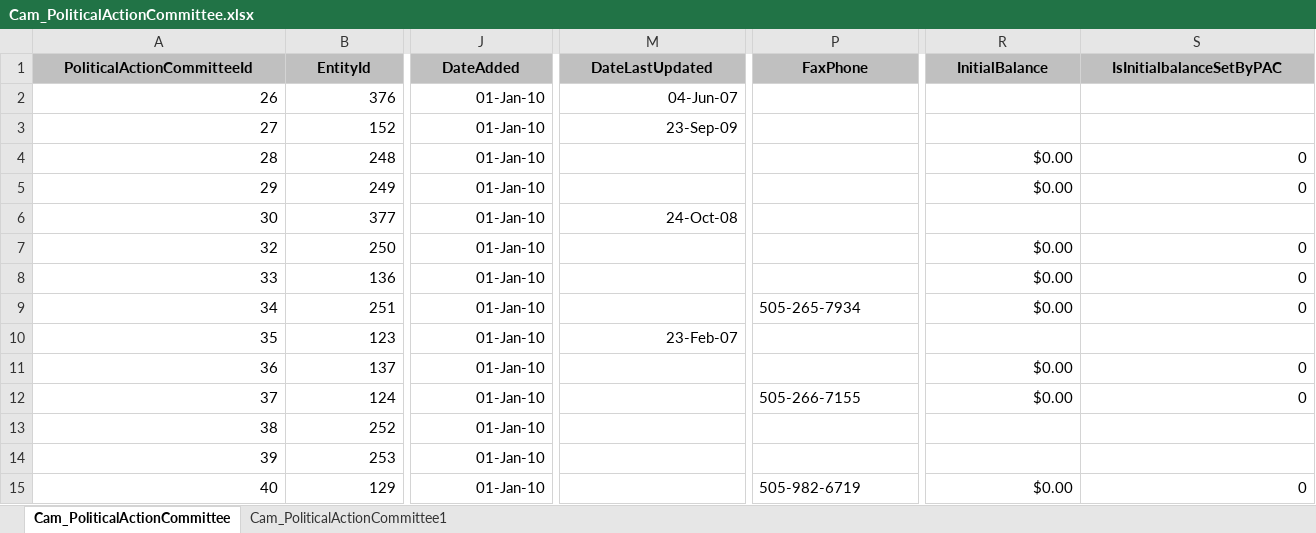
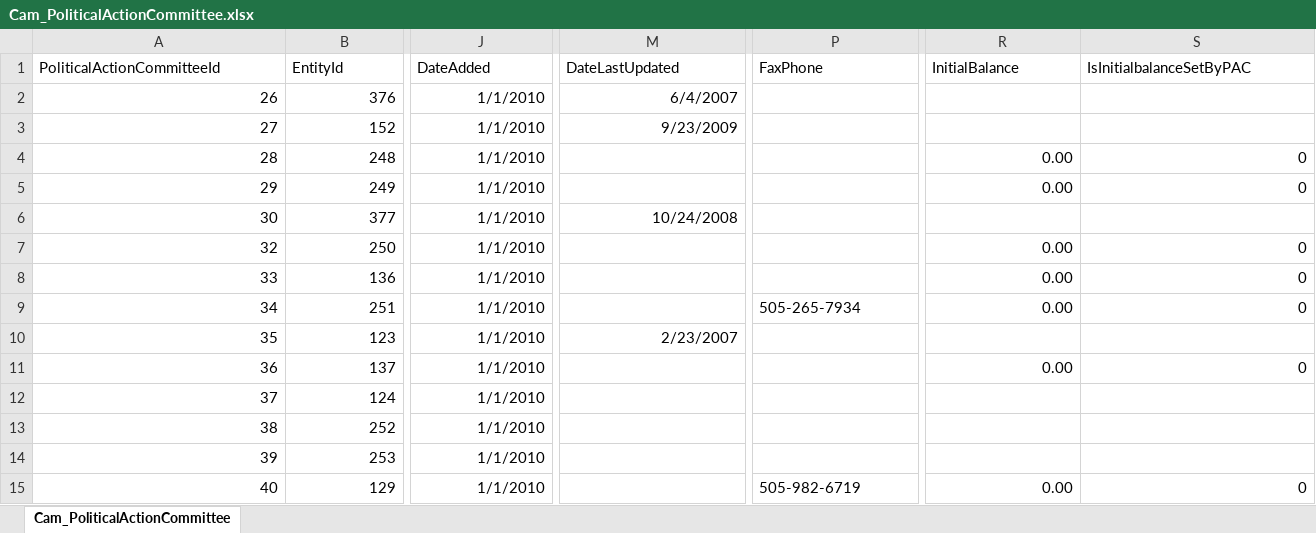
Before and after one commit to datamade/openness-project-nmid, an Excel workbook: data/Cam_PoliticalActionCommittee.xlsx, sheet Cam_PoliticalActionCommittee, drawn as a sheet; only a part is shown, gaps mark what is left out; values as stored, in another font and other column widths than the file's, no borders; the diff covers the shown part only; the diff names each change by its address in the sheet, - before the commit and + after, or states it on an @@ line.

```diff
--- a/data/Cam_PoliticalActionCommittee.xlsx (sheet Cam_PoliticalActionCommittee)
+++ b/data/Cam_PoliticalActionCommittee.xlsx (sheet Cam_PoliticalActionCommittee)
-sheet tab: Cam_PoliticalActionCommittee1
@@ A1:S1 fill: #C0C0C0 → none, bold: on → off, alignment: center → left @@
-J2:J15 (DateAdded): 01-Jan-10
+J2:J15 (DateAdded): 1/1/2010
-M2 (DateLastUpdated): 04-Jun-07
+M2 (DateLastUpdated): 6/4/2007
-M3 (DateLastUpdated): 23-Sep-09
+M3 (DateLastUpdated): 9/23/2009
-R4:R5 (InitialBalance): $0.00
+R4:R5 (InitialBalance): 0.00
-M6 (DateLastUpdated): 24-Oct-08
+M6 (DateLastUpdated): 10/24/2008
-R7:R9 (InitialBalance): $0.00
+R7:R9 (InitialBalance): 0.00
-M10 (DateLastUpdated): 23-Feb-07
+M10 (DateLastUpdated): 2/23/2007
-R11 (InitialBalance): $0.00
+R11 (InitialBalance): 0.00
-P12 (FaxPhone): 505-266-7155
+P12 (FaxPhone): (empty)
-R12 (InitialBalance): $0.00
+R12 (InitialBalance): (empty)
-S12 (IsInitialbalanceSetByPAC): 0
+S12 (IsInitialbalanceSetByPAC): (empty)
-R15 (InitialBalance): $0.00
+R15 (InitialBalance): 0.00
```
Also changed, not shown: 16 added rows, 1185 edited cells and cell formats elsewhere in this sheet, data/Cam_BundlingDisclosureLobbyistContributor.xlsx, data/Cam_Lobbyist.xlsx, 13 other files.
